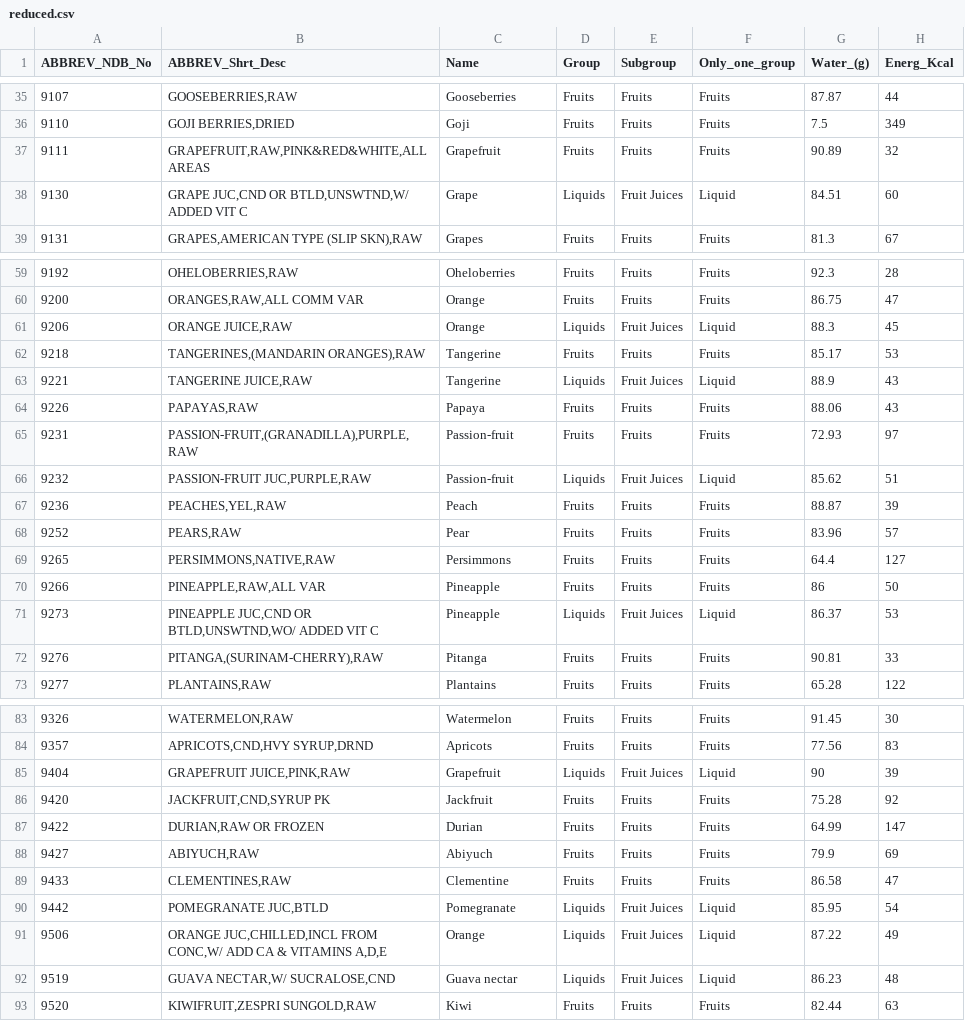
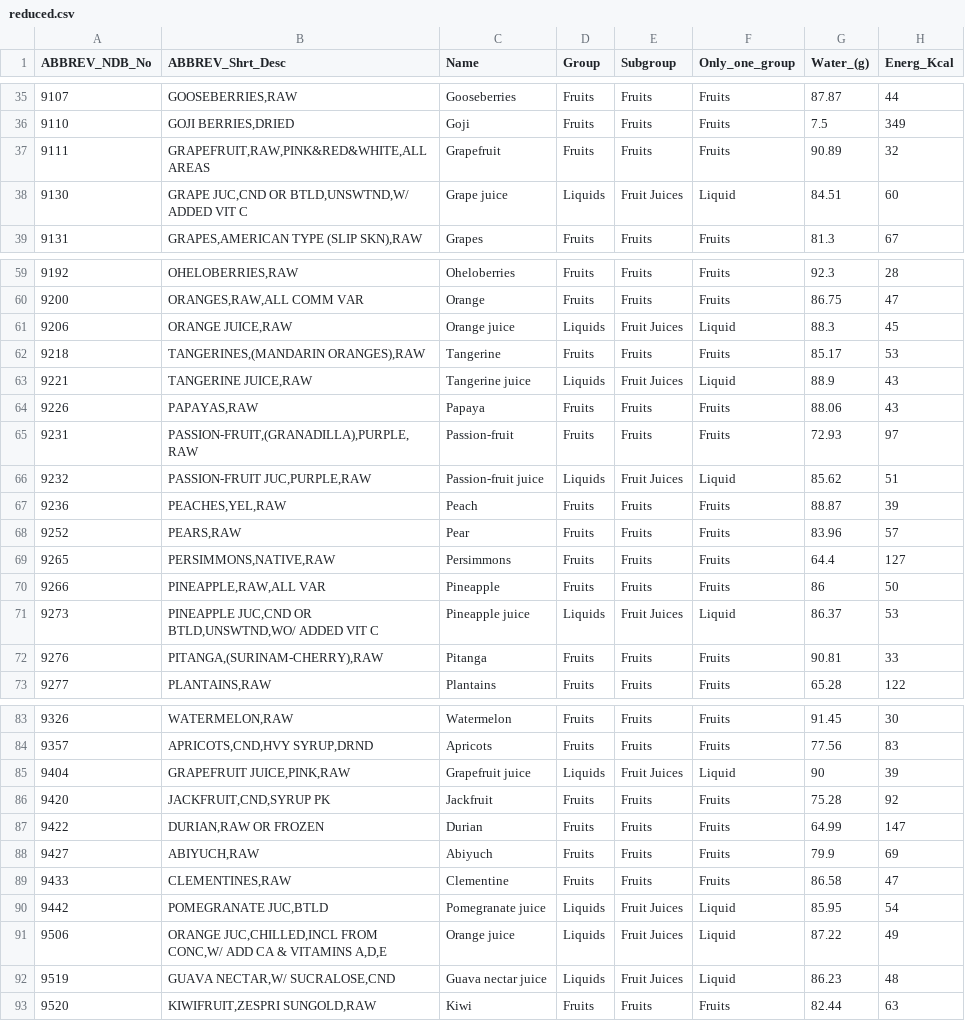
Before and after one commit to Unic0arn/supper-man, a CSV file: data/reduced.csv, drawn as a sheet; only a part is shown, gaps mark what is left out; the diff covers the shown part only; the diff names each change by its address in the sheet, - before the commit and + after, or states it on an @@ line.

Commit message:
data changed

```diff
--- a/data/reduced.csv
+++ b/data/reduced.csv
-C38 (Name): Grape
+C38 (Name): Grape juice
-C61 (Name): Orange
+C61 (Name): Orange juice
-C63 (Name): Tangerine
+C63 (Name): Tangerine juice
-C66 (Name): Passion-fruit
+C66 (Name): Passion-fruit juice
-C71 (Name): Pineapple
+C71 (Name): Pineapple juice
-C85 (Name): Grapefruit
+C85 (Name): Grapefruit juice
-C90 (Name): Pomegranate
+C90 (Name): Pomegranate juice
-C91 (Name): Orange
+C91 (Name): Orange juice
-C92 (Name): Guava nectar
+C92 (Name): Guava nectar juice
```
Also changed, not shown: 7 edited cells elsewhere in this file.
